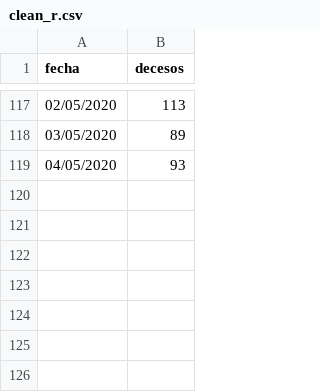
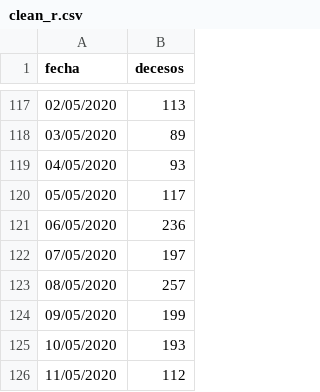
Before and after one commit to murpholinox/plotcovid19mx, a CSV file: clean_r.csv, drawn as a sheet; only a part is shown, gaps mark what is left out; the diff names each change by its address in the sheet, - before the commit and + after, or states it on an @@ line.

```diff
--- a/clean_r.csv
+++ b/clean_r.csv
+row 120: 05/05/2020 | 117
+row 121: 06/05/2020 | 236
+row 122: 07/05/2020 | 197
+row 123: 08/05/2020 | 257
+row 124: 09/05/2020 | 199
+row 125: 10/05/2020 | 193
+row 126: 11/05/2020 | 112
```
Also changed, not shown: clean.csv, mex.csv, 3 other files.
